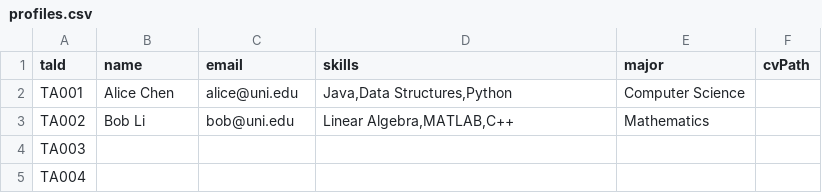
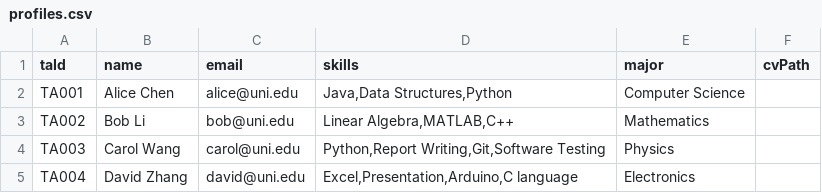
Before and after one commit to Linyao-Qi/Group31, a CSV file: weblogin/data/profiles.csv, drawn as a sheet.

```diff
--- a/weblogin/data/profiles.csv
+++ b/weblogin/data/profiles.csv
@@ -3,3 +3,3 @@ TA001,Alice Chen,alice@uni.edu,"Java,Data Structures,Python",Computer Science,
 TA002,Bob Li,bob@uni.edu,"Linear Algebra,MATLAB,C++",Mathematics,
-TA003,,,,,
-TA004,,,,,
+TA003,Carol Wang,carol@uni.edu,"Python,Report Writing,Git,Software Testing",Physics,
+TA004,David Zhang,david@uni.edu,"Excel,Presentation,Arduino,C language",Electronics,
```
Also changed, not shown: weblogin/build/warroot/data/application.csv, weblogin/build/warroot/data/job.csv, 15 other files.
